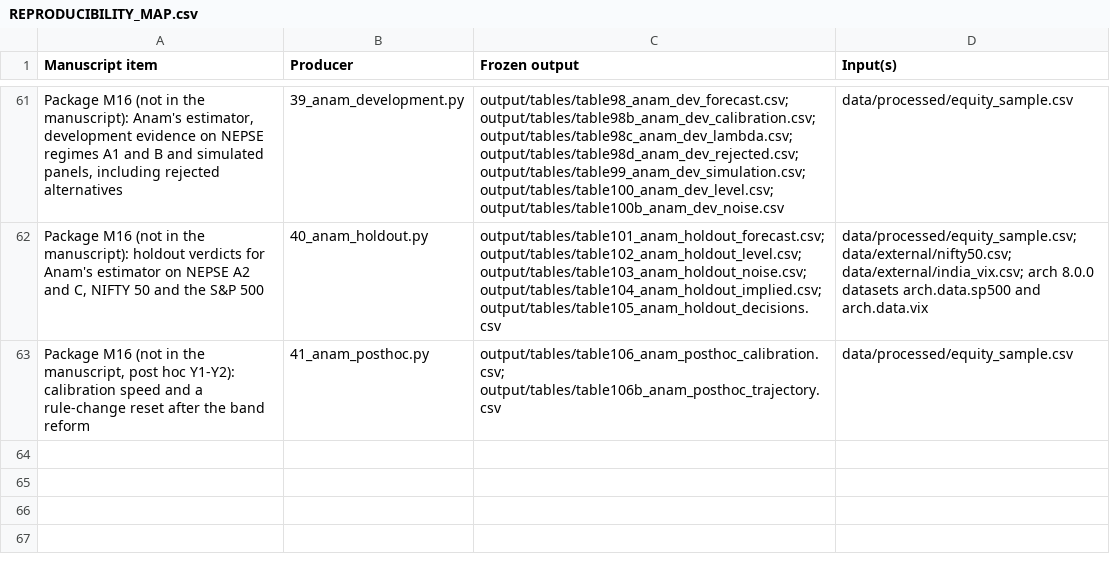
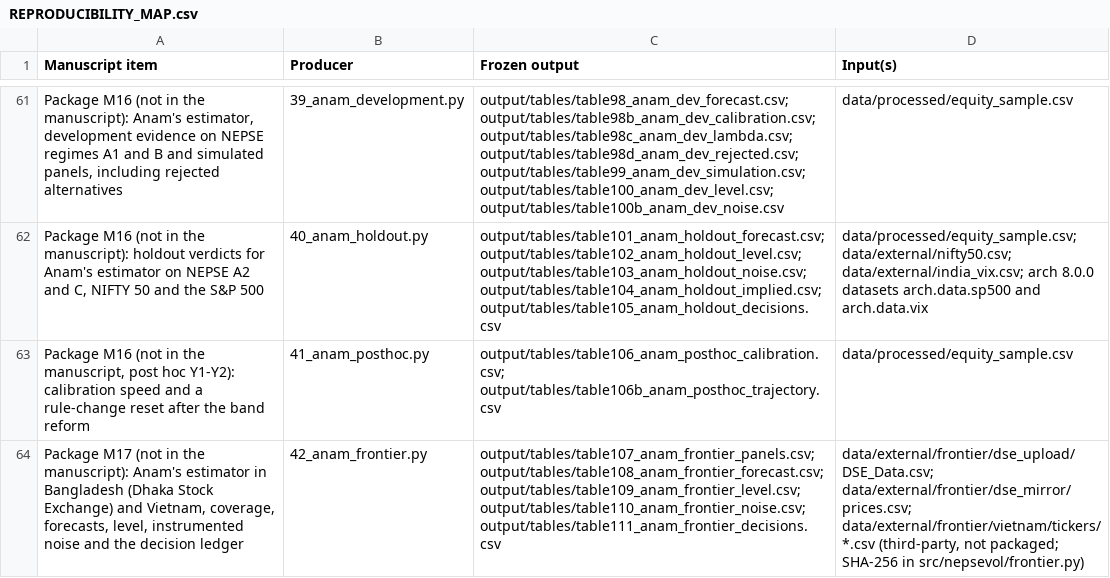
Before and after one commit to anamgiri91/measuring-volatility, a CSV file: REPRODUCIBILITY_MAP.csv, drawn as a sheet; only a part is shown, gaps mark what is left out; the diff names each change by its address in the sheet, - before the commit and + after, or states it on an @@ line.

Commit message:
feat(anam): run the frozen M17 plan in Bangladesh and Vietnam and record every verdict
Runs Anam's estimator, unchanged, on three frontier-market panels under the plan
frozen in db417ac: Dhaka 2023-2026 and Vietnam 2007-2020 (primary) and Dhaka
2009-2021 (secondary, dates repaired).

- It beats every classical range-based estimator in all three panels at both
  horizons (36 of 36), and its calibrated level is 1.002-1.009 times
  close-to-close variance, against 1.39-1.71 for overnight^2 + Parkinson and the
  Yang-Zhang daily form.
- F1 fails in both primary panels: no difference from close-to-close at 5
  sessions. Close-to-close beats it in Vietnam at 21 sessions, so the summary
  claim G fails.
- Post hoc reading of a reported variant: the open-free special case has the
  lowest loss at 5 sessions in every panel; left for a new frozen test.

Registers M-016: one sentence of the frozen plan overstated the date-swap
evidence for years before 2009, which no panel uses.

```diff
--- a/REPRODUCIBILITY_MAP.csv
+++ b/REPRODUCIBILITY_MAP.csv
+row 64: Package M17 (not in the manuscript): Anam's estimator in Bangladesh (Dhaka Stock Exchange) and Vietnam, coverage, forecasts, level, instrumented noise and the decision ledger | 42_anam_frontier.py | output/tables/table107_anam_frontier_panels.csv; output/tables/table108_anam_frontier_forecast.csv; output/tables/table109_anam_frontier_level.csv; output/tables/table110_anam_frontier_noise.csv; output/tables/table111_anam_frontier_decisions.csv | data/external/frontier/dse_upload/DSE_Data.csv; data/external/frontier/dse_mirror/prices.csv; data/external/frontier/vietnam/tickers/*.csv (third-party, not packaged; SHA-256 in src/nepsevol/frontier.py)
```
Also changed, not shown: 14 other files.
